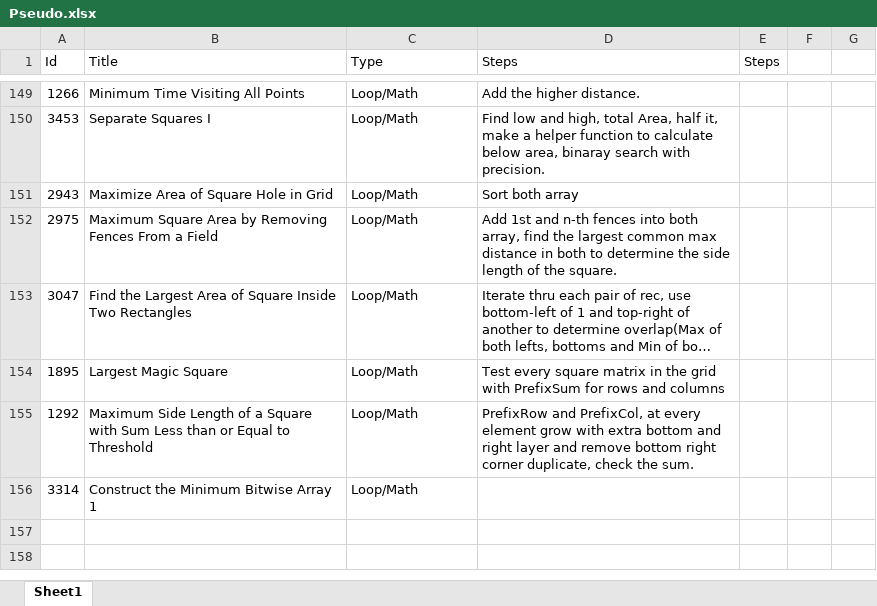
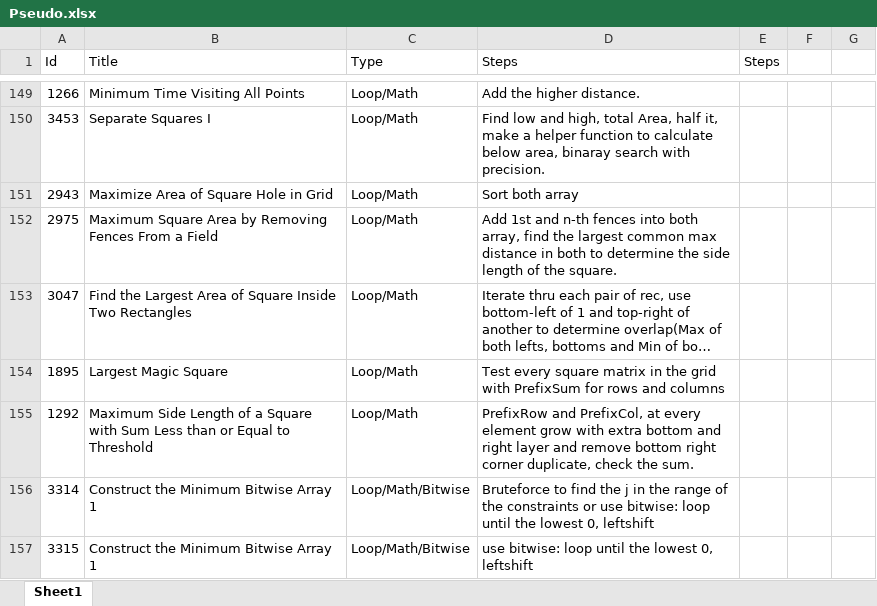
Before and after one commit to Mvrs10/LC_Solutions, an Excel workbook: Pseudo.xlsx, sheet Sheet1, drawn as a sheet; only a part is shown, gaps mark what is left out; long unchanged cells end in …; values as stored, in another font and other column widths than the file's, no borders; the diff names each change by its address in the sheet, - before the commit and + after, or states it on an @@ line.

Commit message:
Construct the Minimum Bitwise Array 2.

```diff
--- a/Pseudo.xlsx (sheet Sheet1)
+++ b/Pseudo.xlsx (sheet Sheet1)
-C156 (Type): Loop/Math
+C156 (Type): Loop/Math/Bitwise
-D156 (Steps): (empty)
+D156 (Steps): Bruteforce to find the j in the range of the constraints or use bitwise: loop until the lowest 0, leftshift
+row 157: 3315 | Construct the Minimum Bitwise Array 1 | Loop/Math/Bitwise | use bitwise: loop until the lowest 0, leftshift
```
Also changed, not shown: 3 other files.
